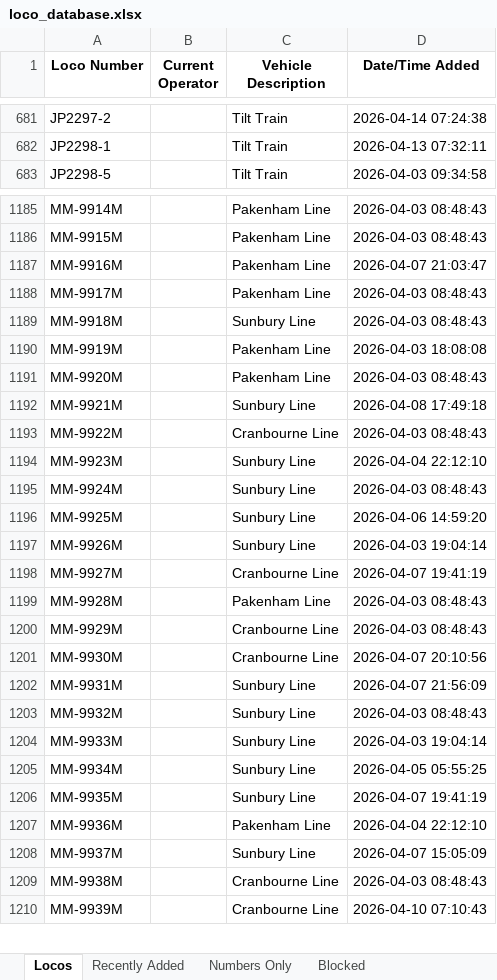
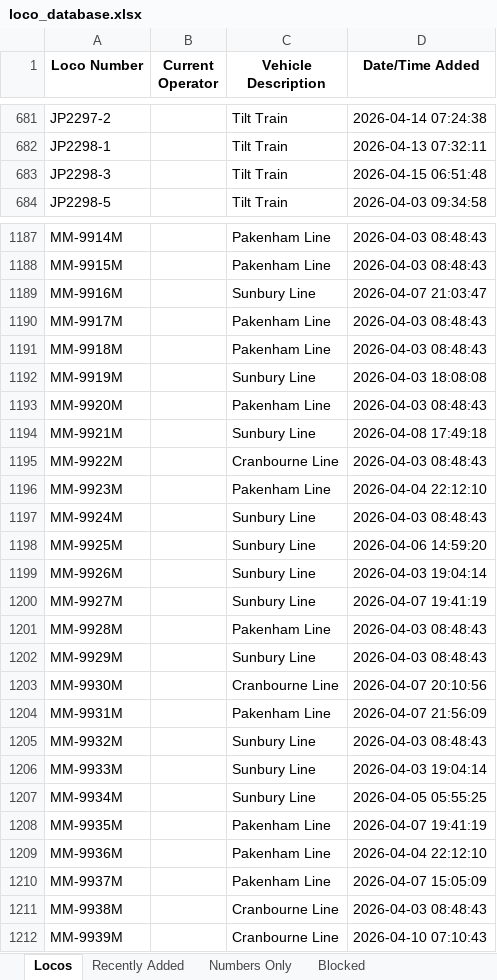
Before and after one commit to grahame21/railops-backend, an Excel workbook: static/downloads/loco_database.xlsx, sheet Locos, drawn as a sheet; only a part is shown, gaps mark what is left out; values as stored, in another font and other column widths than the file's, no borders; addresses are those after the commit; the diff covers the shown part only; the diff names each change by its address in the sheet, - before the commit and + after, or states it on an @@ line.

```diff
--- a/static/downloads/loco_database.xlsx (sheet Locos)
+++ b/static/downloads/loco_database.xlsx (sheet Locos)
+row 683: JP2298-3 |  | Tilt Train | 2026-04-15 06:51:48
-C1189 (Vehicle Description): Pakenham Line
+C1189 (Vehicle Description): Sunbury Line
-C1191 (Vehicle Description): Sunbury Line
+C1191 (Vehicle Description): Pakenham Line
-C1192 (Vehicle Description): Pakenham Line
+C1192 (Vehicle Description): Sunbury Line
-C1196 (Vehicle Description): Sunbury Line
+C1196 (Vehicle Description): Pakenham Line
-C1200 (Vehicle Description): Cranbourne Line
+C1200 (Vehicle Description): Sunbury Line
-C1202 (Vehicle Description): Cranbourne Line
+C1202 (Vehicle Description): Sunbury Line
-C1204 (Vehicle Description): Sunbury Line
+C1204 (Vehicle Description): Pakenham Line
-C1208 (Vehicle Description): Sunbury Line
+C1208 (Vehicle Description): Pakenham Line
-C1210 (Vehicle Description): Sunbury Line
+C1210 (Vehicle Description): Pakenham Line
```
Also changed, not shown: 1 added row and 40 edited cells elsewhere in this sheet, sheet Numbers Only, sheet Recently Added, static/downloads/loco_numbers_only.xlsx, 9 other files.
